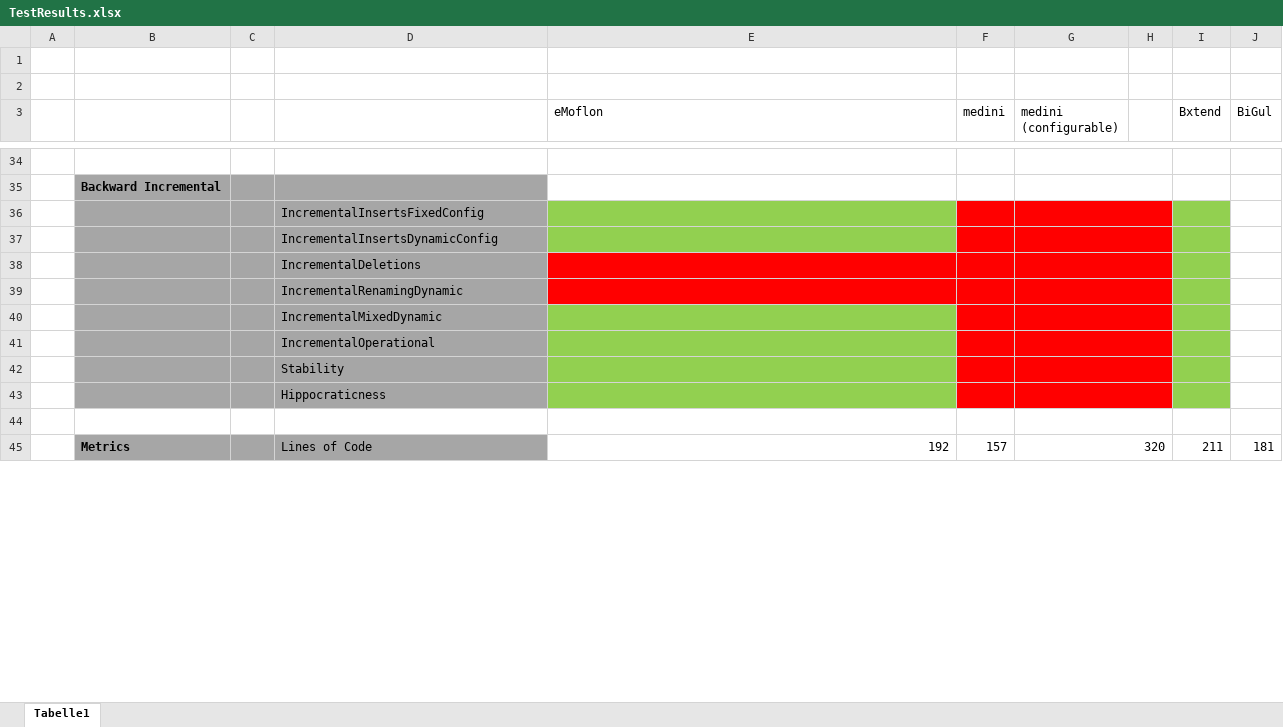
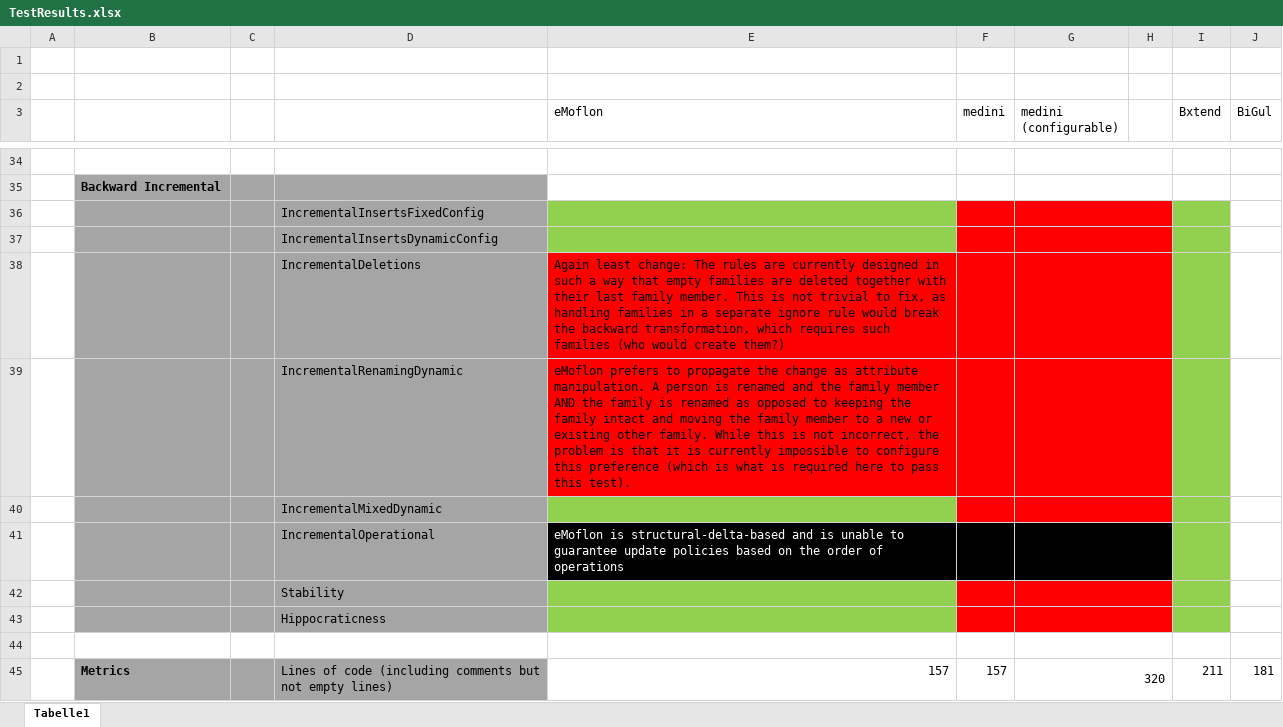
Before and after one commit to eMoflon/benchmarx, an Excel workbook: examples/familiestopersons/BenchmarxFamiliesToPersons/results/TestResults.xlsx, sheet Tabelle1, drawn as a sheet; only a part is shown, gaps mark what is left out; values as stored, in another font and other column widths than the file's, no borders; the diff covers the shown part only; the diff names each change by its address in the sheet, - before the commit and + after, or states it on an @@ line.

Commit message:
Updated results and metrics

```diff
--- a/examples/familiestopersons/BenchmarxFamiliesToPersons/results/TestResults.xlsx (sheet Tabelle1)
+++ b/examples/familiestopersons/BenchmarxFamiliesToPersons/results/TestResults.xlsx (sheet Tabelle1)
-E38 (eMoflon): (empty)
+E38 (eMoflon): Again least change: The rules are currently designed in such a way that empty families are deleted together with their last family member. This is not trivial to fix, as handling families in a separate ignore rule would break the backward transformation, which requires such families (who would create them?)
-E39 (eMoflon): (empty)
+E39 (eMoflon): eMoflon prefers to propagate the change as attribute manipulation. A person is renamed and the family member AND the family is renamed as opposed to keeping the family intact and moving the family member to a new or existing other family. While this is not incorrect, the problem is that it is currently impossible to configure this preference (which is what is required here to pass this test).
-E41 (eMoflon): (empty)
+E41 (eMoflon): eMoflon is structural-delta-based and is unable to guarantee update policies based on the order of operations
-E41 fill: #92D050
+E41 fill: #000000
-F41:G41 fill: #FF0000
+F41:G41 fill: #000000
-D45: Lines of Code
+D45: Lines of code (including comments but not empty lines)
-E45 (eMoflon): 192
+E45 (eMoflon): 157
```
Also changed, not shown: 8 edited cells elsewhere in this sheet.
